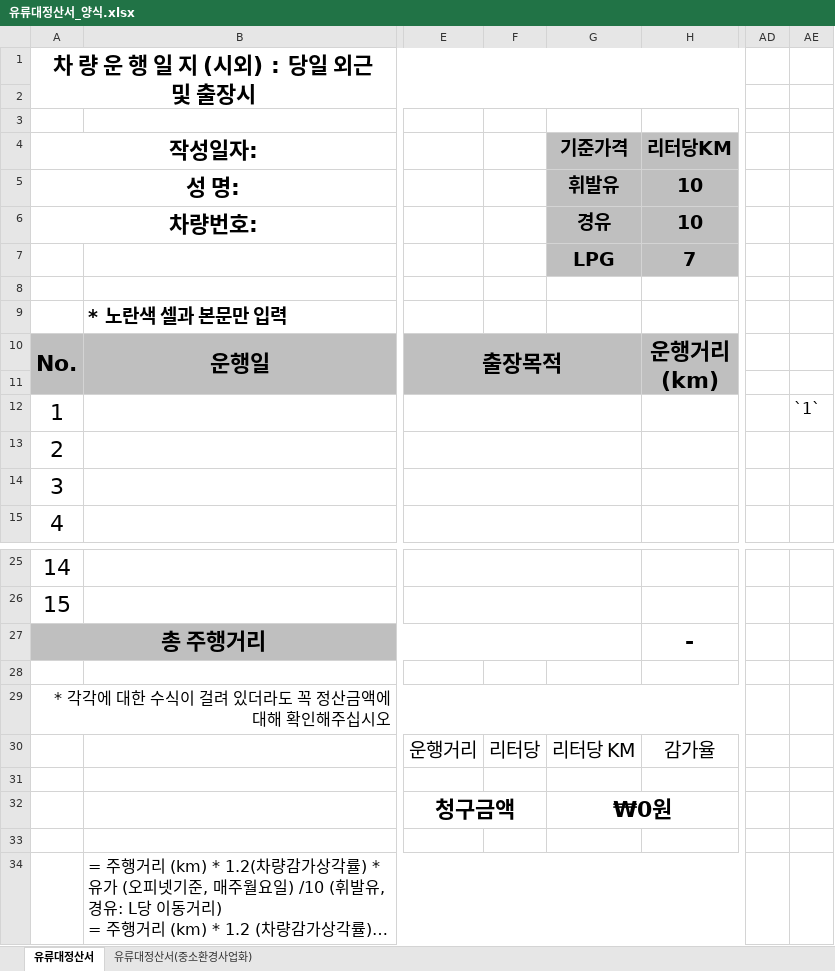
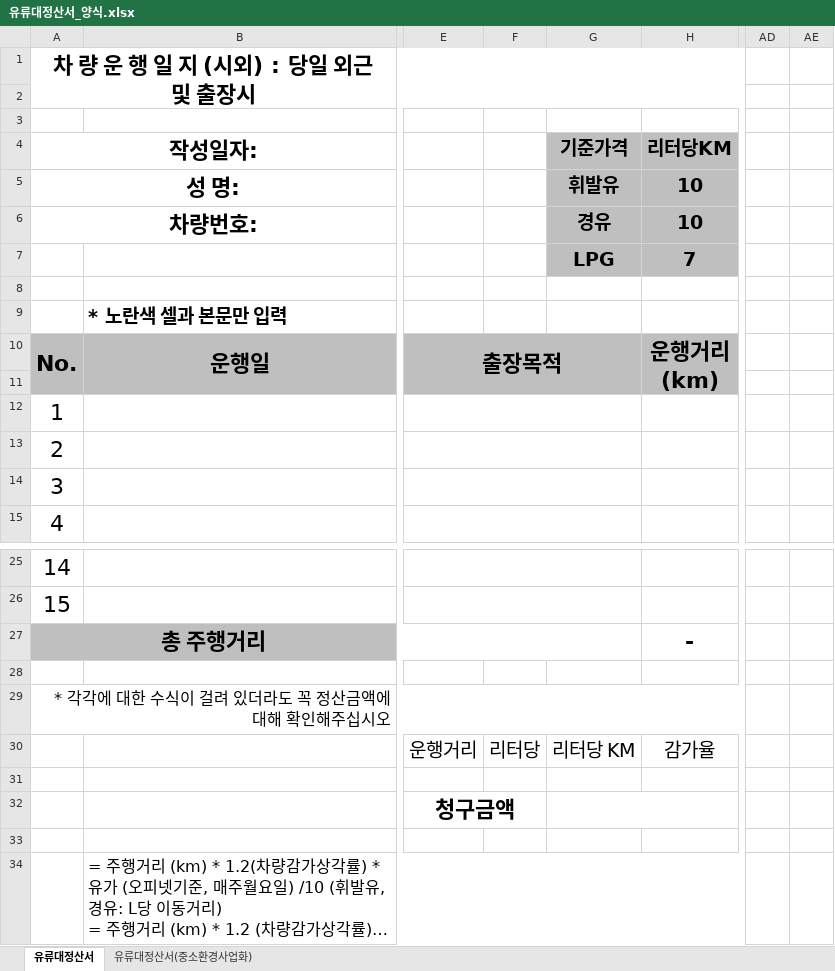
Before and after one commit to neo212121/opinet-proxy, an Excel workbook: 유류대정산서_양식.xlsx, sheet 유류대정산서, drawn as a sheet; only a part is shown, gaps mark what is left out; long unchanged cells end in …; values as stored, in another font and other column widths than the file's, no borders; charts and pictures not drawn; the diff names each change by its address in the sheet, - before the commit and + after, or states it on an @@ line.

Commit message:
Add files via upload

```diff
--- a/유류대정산서_양식.xlsx (sheet 유류대정산서)
+++ b/유류대정산서_양식.xlsx (sheet 유류대정산서)
-AE12: `1`
+AE12: (empty)
-G32 (기준가격): ₩0원
+G32 (기준가격): (empty)
```
